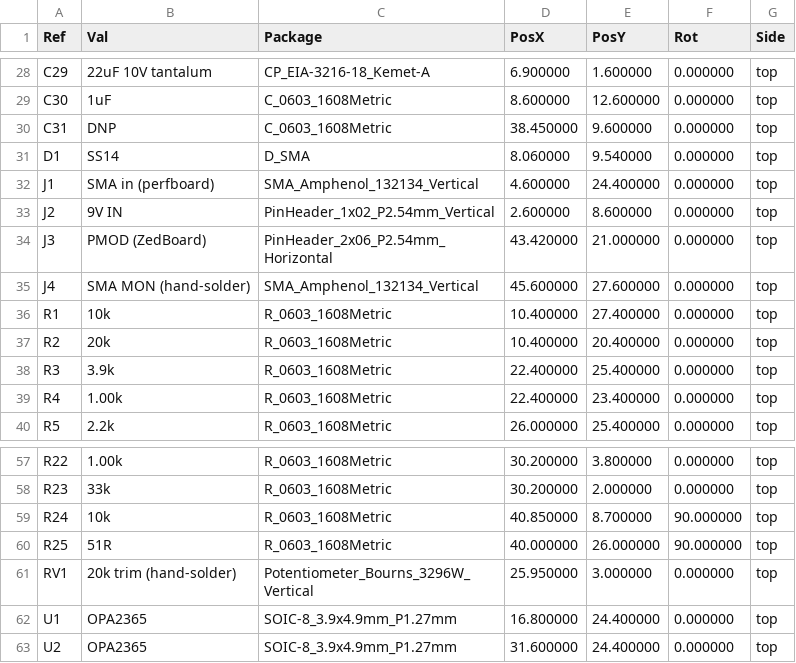
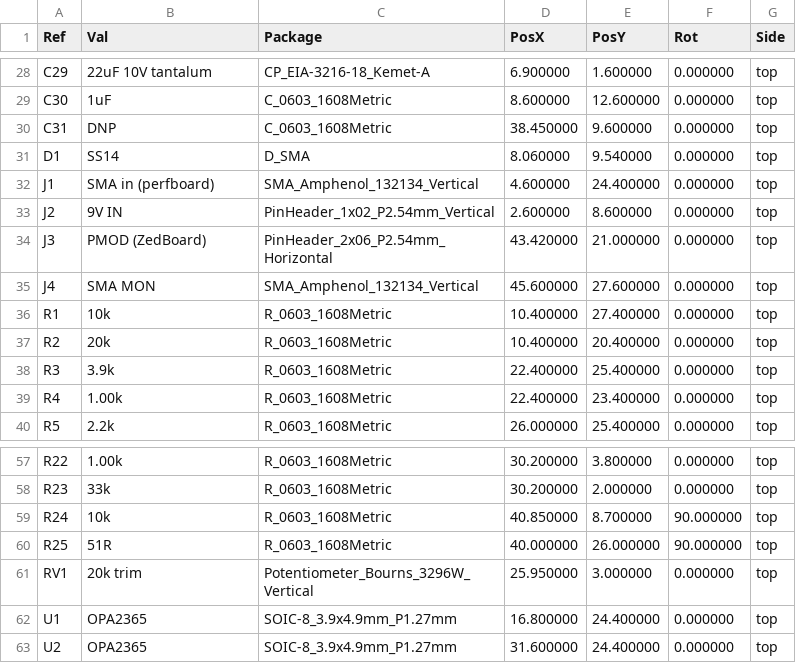
Before and after one commit to auselia/adc_test_board, a CSV file: hw/fab/ADC_Test_pos_kicad.csv, drawn as a sheet; only a part is shown, gaps mark what is left out.

```diff
--- a/hw/fab/ADC_Test_pos_kicad.csv
+++ b/hw/fab/ADC_Test_pos_kicad.csv
@@ -34,3 +34,3 @@ Ref,Val,Package,PosX,PosY,Rot,Side
 "J3","PMOD (ZedBoard)","PinHeader_2x06_P2.54mm_Horizontal",43.420000,21.000000,0.000000,top
-"J4","SMA MON (hand-solder)","SMA_Amphenol_132134_Vertical",45.600000,27.600000,0.000000,top
+"J4","SMA MON","SMA_Amphenol_132134_Vertical",45.600000,27.600000,0.000000,top
 "R1","10k","R_0603_1608Metric",10.400000,27.400000,0.000000,top
@@ -60,3 +60,3 @@ Ref,Val,Package,PosX,PosY,Rot,Side
 "R25","51R","R_0603_1608Metric",40.000000,26.000000,90.000000,top
-"RV1","20k trim (hand-solder)","Potentiometer_Bourns_3296W_Vertical",25.950000,3.000000,0.000000,top
+"RV1","20k trim","Potentiometer_Bourns_3296W_Vertical",25.950000,3.000000,0.000000,top
 "U1","OPA2365","SOIC-8_3.9x4.9mm_P1.27mm",16.800000,24.400000,0.000000,top
```
Also changed, not shown: hw/fab/ADC_Test_BOM_JLC.csv, hw/fab/ADC_Test_CPL_JLC.csv, 29 other files.
